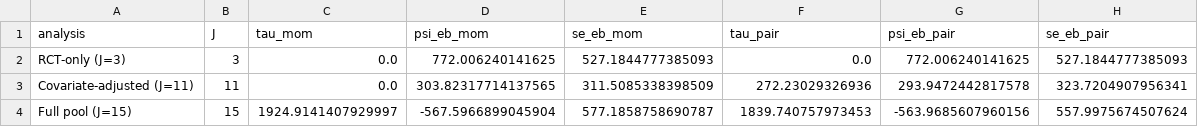
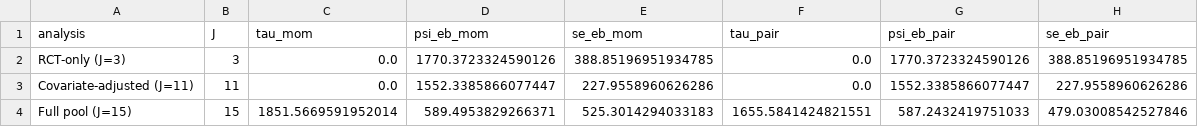
Before and after one commit to meixide/shrident, a CSV file: data/lalonde_eb_hapc.csv, drawn as a sheet.

```diff
--- a/data/lalonde_eb_hapc.csv
+++ b/data/lalonde_eb_hapc.csv
@@ -1,4 +1,4 @@
 analysis,J,tau_mom,psi_eb_mom,se_eb_mom,tau_pair,psi_eb_pair,se_eb_pair
-RCT-only (J=3),3,0.0,772.006240141625,527.1844777385093,0.0,772.006240141625,527.1844777385093
-Covariate-adjusted (J=11),11,0.0,303.82317714137565,311.5085338398509,272.23029326936,293.9472442817578,323.7204907956341
-Full pool (J=15),15,1924.9141407929997,-567.5966899045904,577.1858758690787,1839.740757973453,-563.9685607960156,557.9975674507624
+RCT-only (J=3),3,0.0,1770.3723324590126,388.85196951934785,0.0,1770.3723324590126,388.85196951934785
+Covariate-adjusted (J=11),11,0.0,1552.3385866077447,227.9558960626286,0.0,1552.3385866077447,227.9558960626286
+Full pool (J=15),15,1851.5669591952014,589.4953829266371,525.3014294033183,1655.5841424821551,587.2432419751033,479.03008542527846
```
Also changed, not shown: data/lalonde_functionals_hapc.csv, data/lalonde_functionals_ols_sub.csv, 25 other files.
